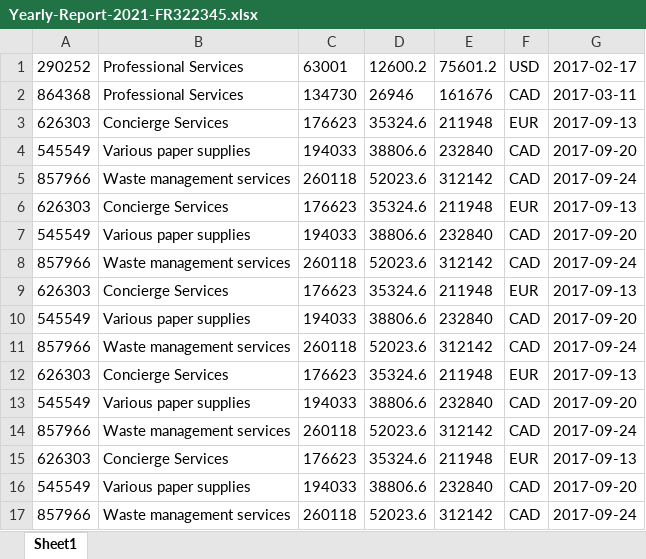
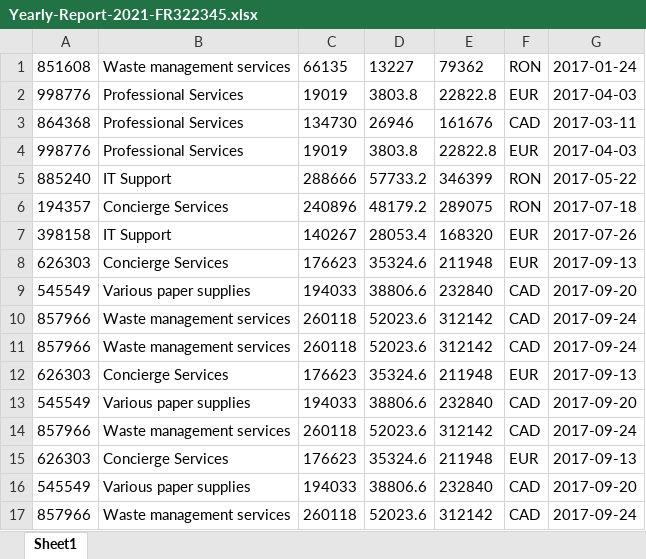
Before and after one commit to NareshE5/Generate-Yearly-Report, an Excel workbook: Data/Temp/Yearly-Report-2021-FR322345.xlsx, sheet Sheet1, drawn as a sheet; only a part is shown; values as stored, in another font and other column widths than the file's, no borders; removed rows and columns are numbered as before the commit, all else as after; the diff names each change by its address in the sheet, - before the commit and + after, or states it on an @@ line.

```diff
--- a/Data/Temp/Yearly-Report-2021-FR322345.xlsx (sheet Sheet1)
+++ b/Data/Temp/Yearly-Report-2021-FR322345.xlsx (sheet Sheet1)
-row 1: 290252 | Professional Services | 63001 | 12600.2 | 75601.2 | USD | 2017-02-17
+row 1: 851608 | Waste management services | 66135 | 13227 | 79362 | RON | 2017-01-24
+row 2: 998776 | Professional Services | 19019 | 3803.8 | 22822.8 | EUR | 2017-04-03
+row 4: 998776 | Professional Services | 19019 | 3803.8 | 22822.8 | EUR | 2017-04-03
+row 5: 885240 | IT Support | 288666 | 57733.2 | 346399 | RON | 2017-05-22
+row 6: 194357 | Concierge Services | 240896 | 48179.2 | 289075 | RON | 2017-07-18
+row 7: 398158 | IT Support | 140267 | 28053.4 | 168320 | EUR | 2017-07-26
-row 6: 626303 | Concierge Services | 176623 | 35324.6 | 211948 | EUR | 2017-09-13
-row 7: 545549 | Various paper supplies | 194033 | 38806.6 | 232840 | CAD | 2017-09-20
-row 8: 857966 | Waste management services | 260118 | 52023.6 | 312142 | CAD | 2017-09-24
-row 9: 626303 | Concierge Services | 176623 | 35324.6 | 211948 | EUR | 2017-09-13
-row 10: 545549 | Various paper supplies | 194033 | 38806.6 | 232840 | CAD | 2017-09-20
```
Also changed, not shown: Data/Temp/Yearly-Report-2021-FR065748.xlsx, Data/Temp/Yearly-Report-2021-IT231232.xlsx, 44 other files.
